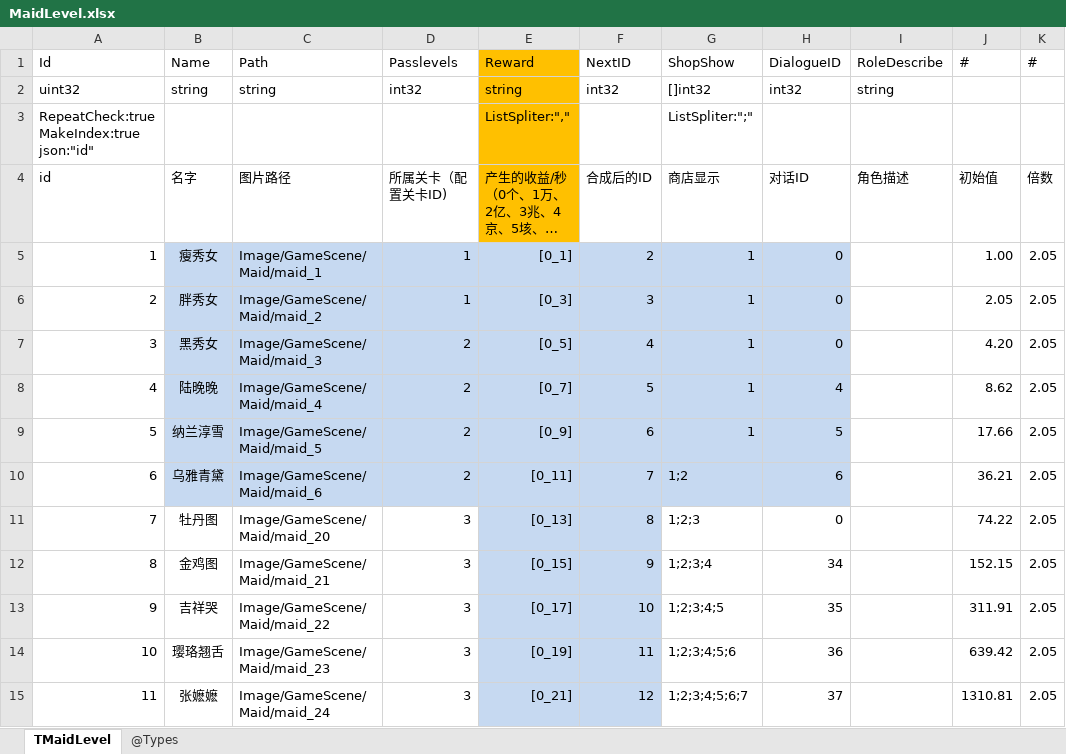
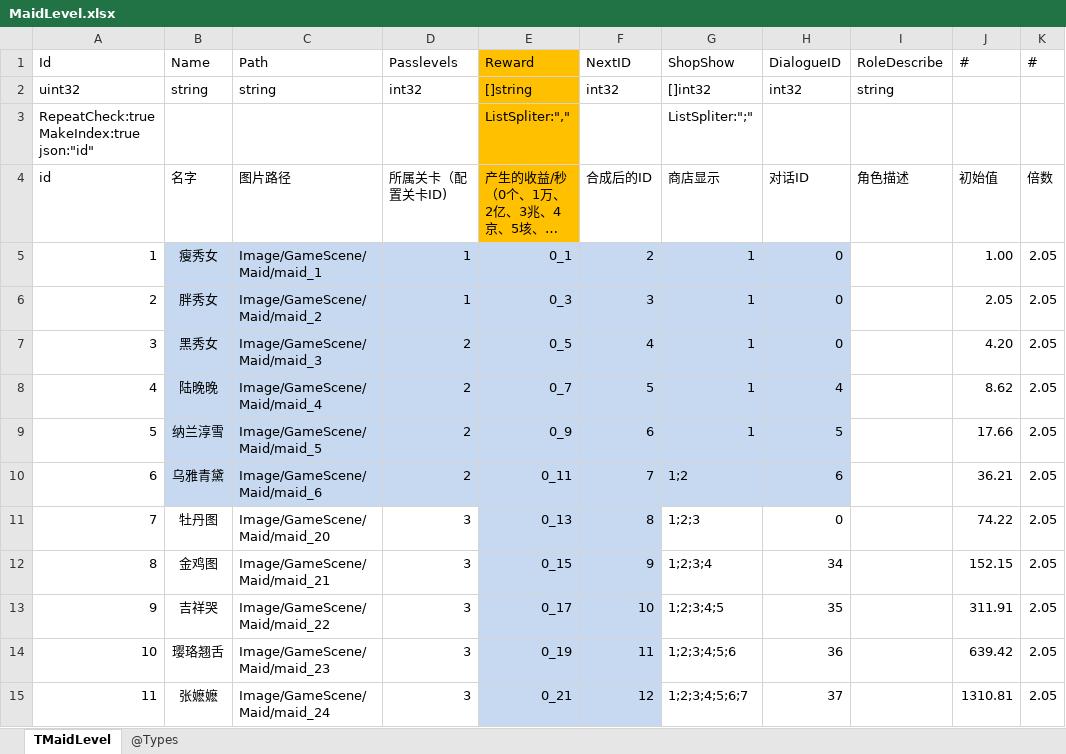
Before and after one commit to gaozhengshuang/familyfight, an Excel workbook: docs/excel/MaidLevel.xlsx, sheet TMaidLevel, drawn as a sheet; only a part is shown; long unchanged cells end in …; values as stored, in another font and other column widths than the file's, no borders; the diff covers the shown part only; the diff names each change by its address in the sheet, - before the commit and + after, or states it on an @@ line.

```diff
--- a/docs/excel/MaidLevel.xlsx (sheet TMaidLevel)
+++ b/docs/excel/MaidLevel.xlsx (sheet TMaidLevel)
-E2 (Reward): string
+E2 (Reward): []string
-E5 (Reward): [0_1]
+E5 (Reward): 0_1
-E6 (Reward): [0_3]
+E6 (Reward): 0_3
-E7 (Reward): [0_5]
+E7 (Reward): 0_5
-E8 (Reward): [0_7]
+E8 (Reward): 0_7
-E9 (Reward): [0_9]
+E9 (Reward): 0_9
-E10 (Reward): [0_11]
+E10 (Reward): 0_11
-E11 (Reward): [0_13]
+E11 (Reward): 0_13
-E12 (Reward): [0_15]
+E12 (Reward): 0_15
-E13 (Reward): [0_17]
+E13 (Reward): 0_17
-E14 (Reward): [0_19]
+E14 (Reward): 0_19
-E15 (Reward): [0_21]
+E15 (Reward): 0_21
```
Also changed, not shown: 64 edited cells elsewhere in this sheet, docs/excel/MaidShop.xlsx, docs/excel/PalaceMapMaid.xlsx.
